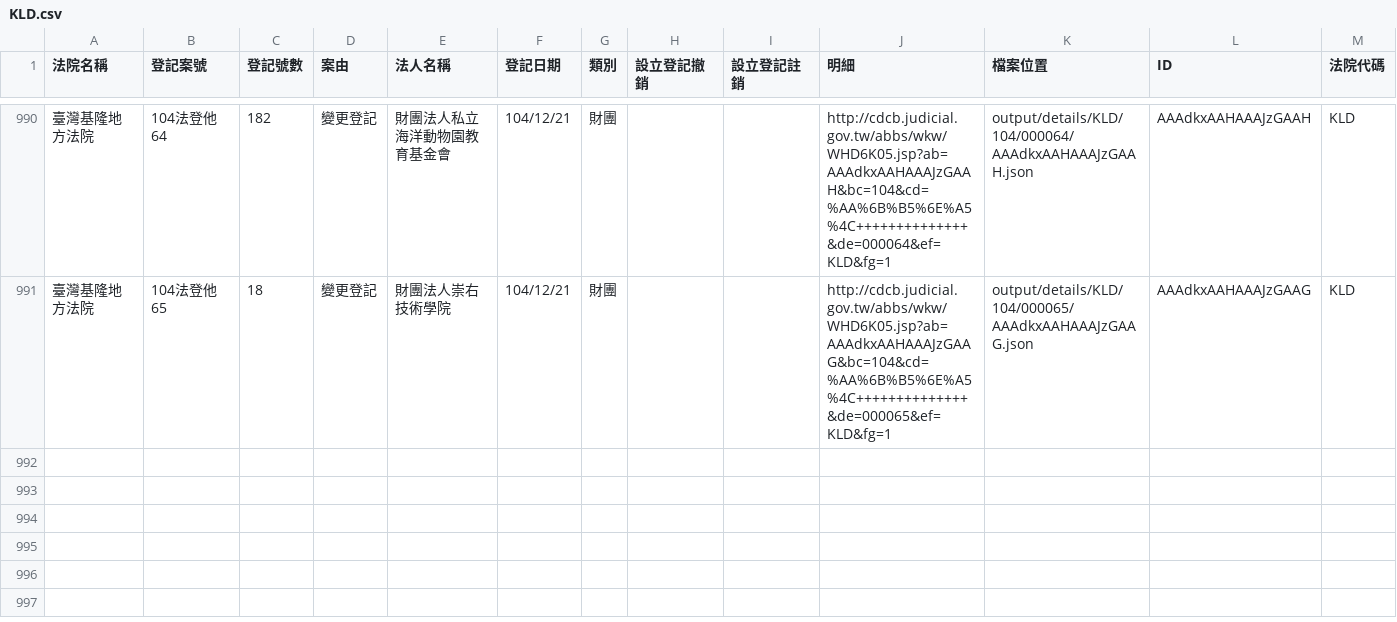
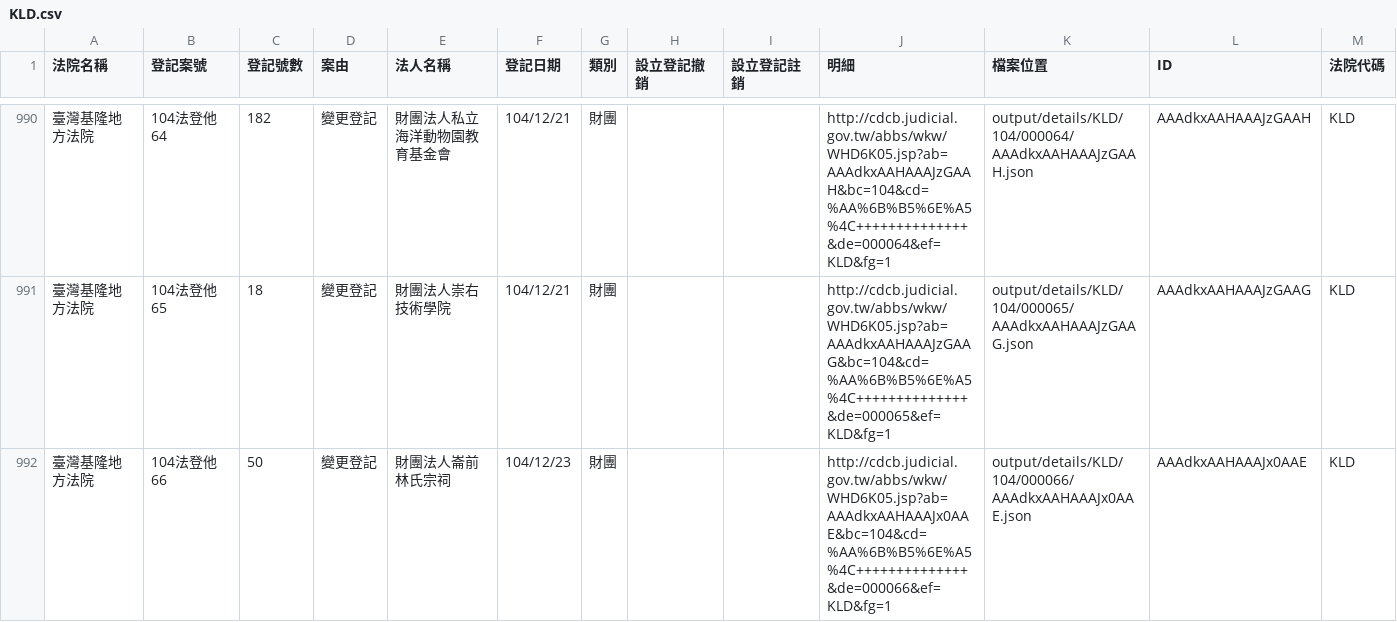
Before and after one commit to taichunmin/foundationtw, a CSV file: output/lists/KLD.csv, drawn as a sheet; only a part is shown, gaps mark what is left out.

```diff
--- a/output/lists/KLD.csv
+++ b/output/lists/KLD.csv
@@ -991 +991,2 @@
 臺灣基隆地方法院,104法登他65,18,變更登記,財團法人崇右技術學院,104/12/21,財團,,,http://cdcb.judicial.gov.tw/abbs/wkw/WHD6K05.jsp?ab=AAAdkxAAHAAAJzGAAG&bc=104&cd=%AA%6B%B5%6E%A5%4C++++++++++++++&de=000065&ef=KLD&fg=1,output/details/KLD/104/000065/AAAdkxAAHAAAJzGAAG.json,AAAdkxAAHAAAJzGAAG,KLD
+臺灣基隆地方法院,104法登他66,50,變更登記,財團法人崙前林氏宗祠,104/12/23,財團,,,http://cdcb.judicial.gov.tw/abbs/wkw/WHD6K05.jsp?ab=AAAdkxAAHAAAJx0AAE&bc=104&cd=%AA%6B%B5%6E%A5%4C++++++++++++++&de=000066&ef=KLD&fg=1,output/details/KLD/104/000066/AAAdkxAAHAAAJx0AAE.json,AAAdkxAAHAAAJx0AAE,KLD
```
Also changed, not shown: output/lists/HLD.csv, output/lists/KMD.csv, 38 other files.
